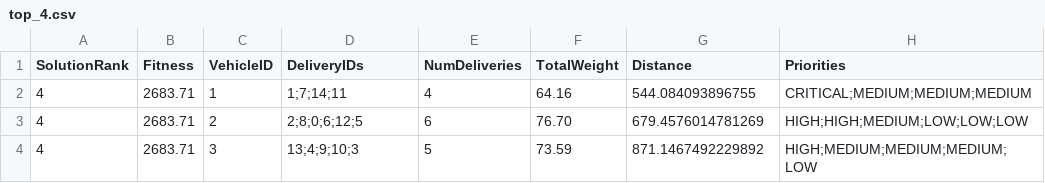
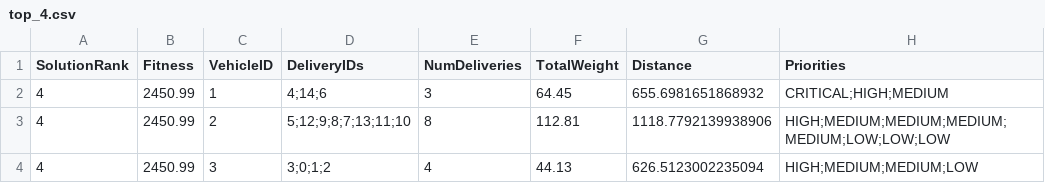
Before and after one commit to Mansufa/Tech_challenge_2, a CSV file: src/images/top_4.csv, drawn as a sheet.

```diff
--- a/src/images/top_4.csv
+++ b/src/images/top_4.csv
@@ -1,4 +1,4 @@
 SolutionRank,Fitness,VehicleID,DeliveryIDs,NumDeliveries,TotalWeight,Distance,Priorities
-4,2683.71,1,1;7;14;11,4,64.16,544.084093896755,CRITICAL;MEDIUM;MEDIUM;MEDIUM
-4,2683.71,2,2;8;0;6;12;5,6,76.70,679.4576014781269,HIGH;HIGH;MEDIUM;LOW;LOW;LOW
-4,2683.71,3,13;4;9;10;3,5,73.59,871.1467492229892,HIGH;MEDIUM;MEDIUM;MEDIUM;LOW
+4,2450.99,1,4;14;6,3,64.45,655.6981651868932,CRITICAL;HIGH;MEDIUM
+4,2450.99,2,5;12;9;8;7;13;11;10,8,112.81,1118.7792139938906,HIGH;MEDIUM;MEDIUM;MEDIUM;MEDIUM;LOW;LOW;LOW
+4,2450.99,3,3;0;1;2,4,44.13,626.5123002235094,HIGH;MEDIUM;MEDIUM;LOW
```
Also changed, not shown: src/images/top_1.csv, src/images/top_2.csv, 7 other files.
